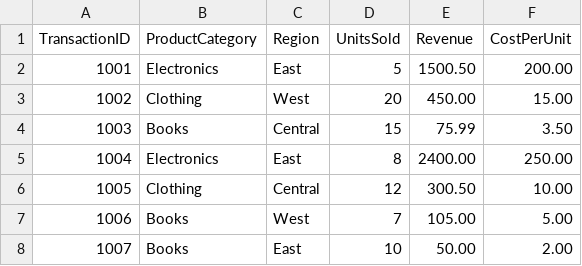
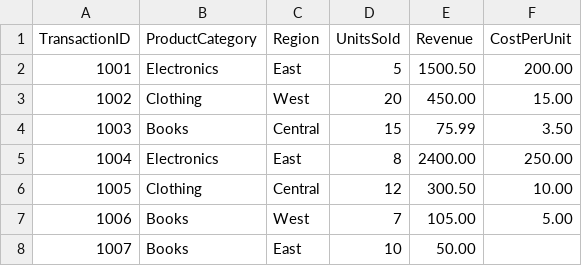
Before and after one commit to luciuswilbert/MachineLearningTutorial, a CSV file: sample.csv, drawn as a sheet.

Commit message:
Pandas Data Types and Missing Values

```diff
--- a/sample.csv
+++ b/sample.csv
@@ -7,2 +7,2 @@ TransactionID,ProductCategory,Region,UnitsSold,Revenue,CostPerUnit
 1006,Books,West,7,105.00,5.00
-1007,Books,East,10,50.00,2.00
+1007,Books,East,10,50.00
```
Also changed, not shown: 1 other file.
